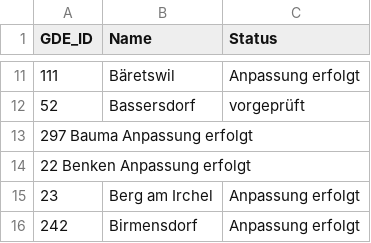
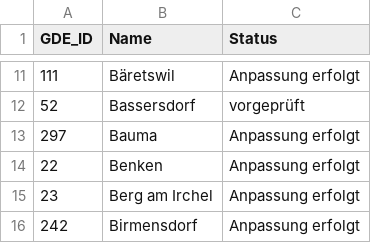
Before and after one commit to statistikZH/GAZ_Umsetzung_nGG, a TSV file: Umsetzung_nGG_Politische_Gemeinden_2021.tsv, drawn as a sheet; only a part is shown, gaps mark what is left out; removed rows and columns are numbered as before the commit, all else as after; the diff names each change by its address in the sheet, - before the commit and + after, or states it on an @@ line.

Commit message:
added tabs

```diff
--- a/Umsetzung_nGG_Politische_Gemeinden_2021.tsv
+++ b/Umsetzung_nGG_Politische_Gemeinden_2021.tsv
-row 13: 297 Bauma Anpassung erfolgt
-row 14: 22 Benken Anpassung erfolgt
+row 13: 297 | Bauma | Anpassung erfolgt
+row 14: 22 | Benken | Anpassung erfolgt
```
